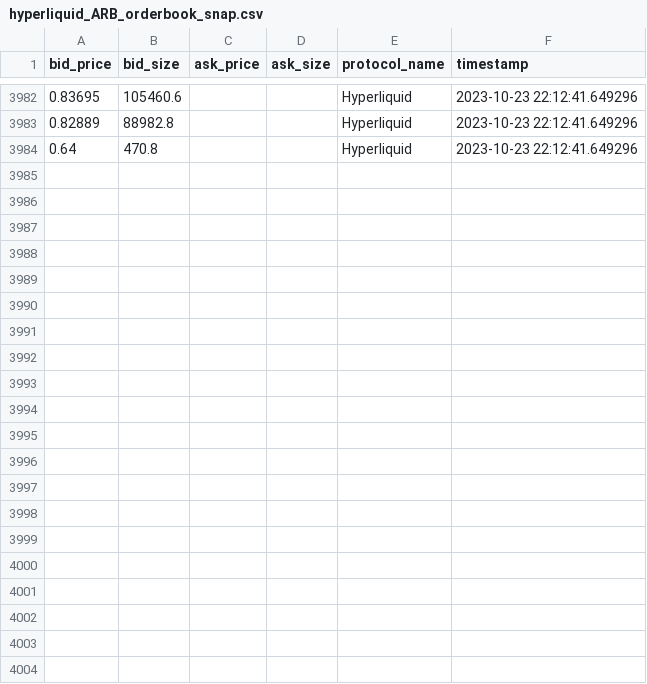
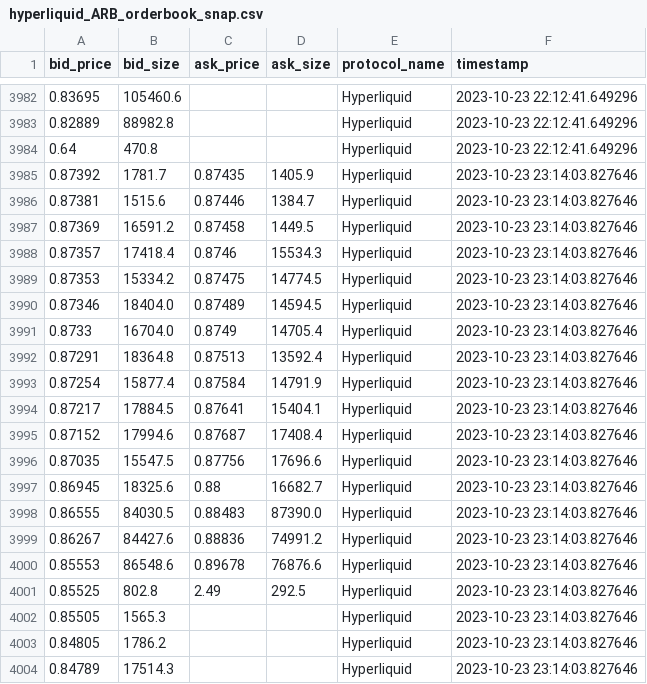
Before and after one commit to 0xsumatt/orderbook_snaps, a CSV file: hyperliquid_ARB_orderbook_snap.csv, drawn as a sheet; only a part is shown, gaps mark what is left out; the diff names each change by its address in the sheet, - before the commit and + after, or states it on an @@ line.

```diff
--- a/hyperliquid_ARB_orderbook_snap.csv
+++ b/hyperliquid_ARB_orderbook_snap.csv
+row 3985: 0.87392 | 1781.7 | 0.87435 | 1405.9 | Hyperliquid | 2023-10-23 23:14:03.827646
+row 3986: 0.87381 | 1515.6 | 0.87446 | 1384.7 | Hyperliquid | 2023-10-23 23:14:03.827646
+row 3987: 0.87369 | 16591.2 | 0.87458 | 1449.5 | Hyperliquid | 2023-10-23 23:14:03.827646
+row 3988: 0.87357 | 17418.4 | 0.8746 | 15534.3 | Hyperliquid | 2023-10-23 23:14:03.827646
+row 3989: 0.87353 | 15334.2 | 0.87475 | 14774.5 | Hyperliquid | 2023-10-23 23:14:03.827646
+row 3990: 0.87346 | 18404.0 | 0.87489 | 14594.5 | Hyperliquid | 2023-10-23 23:14:03.827646
+row 3991: 0.8733 | 16704.0 | 0.8749 | 14705.4 | Hyperliquid | 2023-10-23 23:14:03.827646
+row 3992: 0.87291 | 18364.8 | 0.87513 | 13592.4 | Hyperliquid | 2023-10-23 23:14:03.827646
+row 3993: 0.87254 | 15877.4 | 0.87584 | 14791.9 | Hyperliquid | 2023-10-23 23:14:03.827646
+row 3994: 0.87217 | 17884.5 | 0.87641 | 15404.1 | Hyperliquid | 2023-10-23 23:14:03.827646
+row 3995: 0.87152 | 17994.6 | 0.87687 | 17408.4 | Hyperliquid | 2023-10-23 23:14:03.827646
+row 3996: 0.87035 | 15547.5 | 0.87756 | 17696.6 | Hyperliquid | 2023-10-23 23:14:03.827646
+row 3997: 0.86945 | 18325.6 | 0.88 | 16682.7 | Hyperliquid | 2023-10-23 23:14:03.827646
+row 3998: 0.86555 | 84030.5 | 0.88483 | 87390.0 | Hyperliquid | 2023-10-23 23:14:03.827646
+row 3999: 0.86267 | 84427.6 | 0.88836 | 74991.2 | Hyperliquid | 2023-10-23 23:14:03.827646
+row 4000: 0.85553 | 86548.6 | 0.89678 | 76876.6 | Hyperliquid | 2023-10-23 23:14:03.827646
+row 4001: 0.85525 | 802.8 | 2.49 | 292.5 | Hyperliquid | 2023-10-23 23:14:03.827646
+row 4002: 0.85505 | 1565.3 |  |  | Hyperliquid | 2023-10-23 23:14:03.827646
+row 4003: 0.84805 | 1786.2 |  |  | Hyperliquid | 2023-10-23 23:14:03.827646
+row 4004: 0.84789 | 17514.3 |  |  | Hyperliquid | 2023-10-23 23:14:03.827646
```
Also changed, not shown: hyperliquid_BTC_orderbook_snap.csv, hyperliquid_ETH_orderbook_snap.csv, 9 other files.
